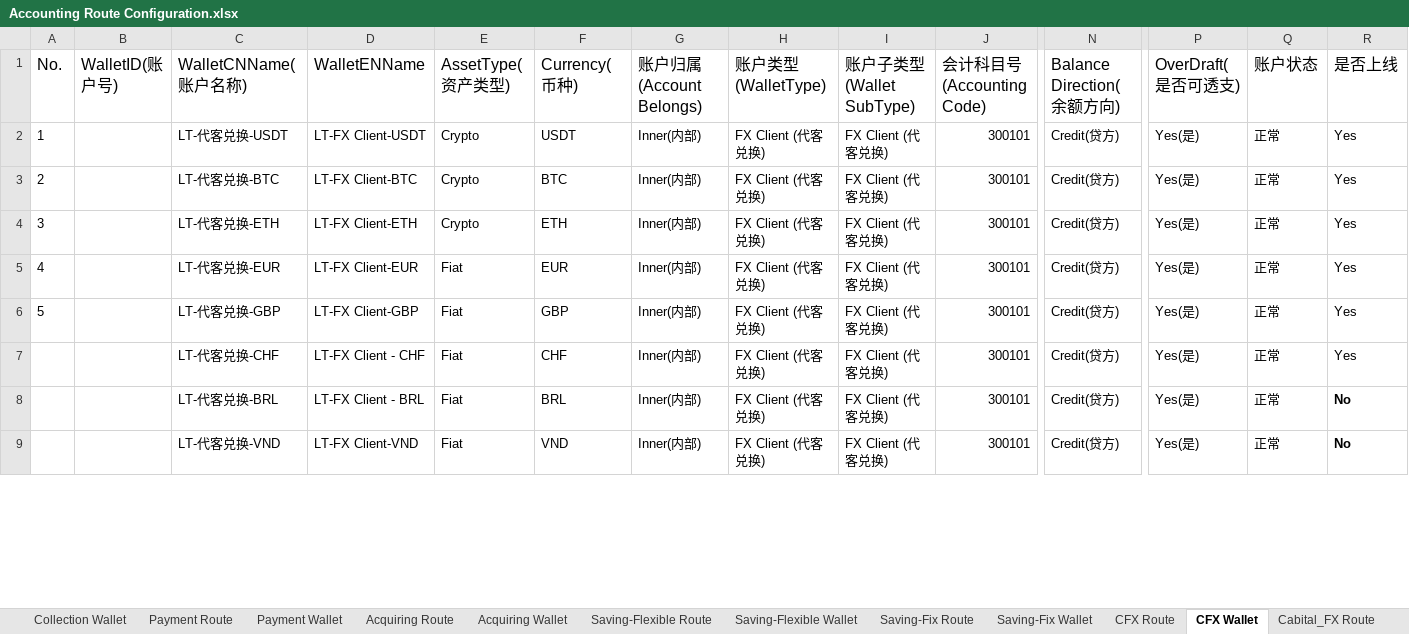
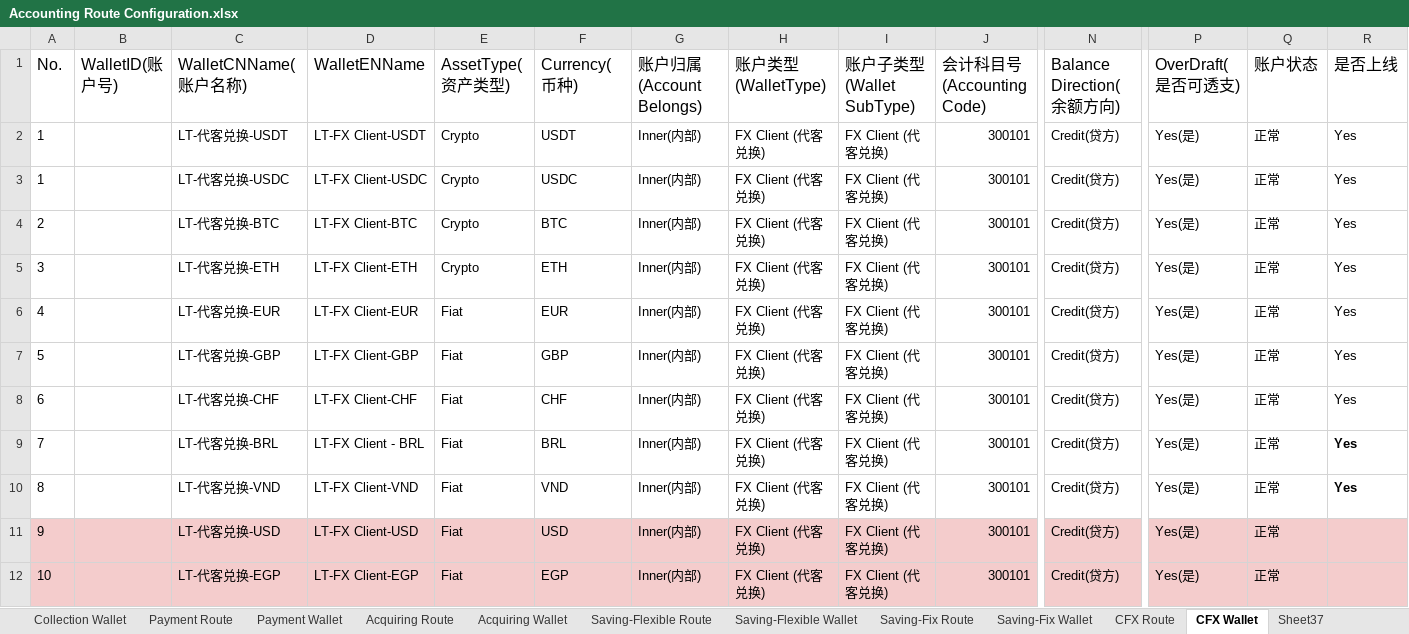
Before and after one commit to tisaTest1994/Gittest2, an Excel workbook: Resource/Accounting Route Configuration.xlsx, sheet CFX Wallet, drawn as a sheet; only a part is shown, gaps mark what is left out; values as stored, in another font and other column widths than the file's, no borders; charts and pictures not drawn; addresses are those after the commit; rows hold the shown columns only; the diff covers the shown part only; the diff names each change by its address in the sheet, - before the commit and + after, or states it on an @@ line.

```diff
--- a/Resource/Accounting Route Configuration.xlsx (sheet CFX Wallet)
+++ b/Resource/Accounting Route Configuration.xlsx (sheet CFX Wallet)
+sheet tab: Sheet37
+row 3: 1 |  | LT-代客兑换-USDC | LT-FX Client-USDC | Crypto | USDC | Inner(内部) | FX Client (代客兑换) | FX Client (代客兑换) | 300101 | Credit(贷方) | Yes(是) | 正常 | Yes
-A8 (No.): (empty)
+A8 (No.): 6
-D8 (WalletENName): LT-FX Client - CHF
+D8 (WalletENName): LT-FX Client-CHF
-A9 (No.): (empty)
+A9 (No.): 7
-R9:R10 (是否上线): No
+R9:R10 (是否上线): Yes
-A10 (No.): (empty)
+A10 (No.): 8
+row 11: 9 |  | LT-代客兑换-USD | LT-FX Client-USD | Fiat | USD | Inner(内部) | FX Client (代客兑换) | FX Client (代客兑换) | 300101 | Credit(贷方) | Yes(是) | 正常
+row 12: 10 |  | LT-代客兑换-EGP | LT-FX Client-EGP | Fiat | EGP | Inner(内部) | FX Client (代客兑换) | FX Client (代客兑换) | 300101 | Credit(贷方) | Yes(是) | 正常
```
Also changed, not shown: 94 added rows, 1 removed row and 59 edited cells elsewhere in this sheet, sheet CFX Route, sheet Acquiring Route, sheet Acquiring Wallet, sheet Saving-Flexible Route, sheet Cabital-Connect Routes, sheet Cash Wallet, 6 more sheets, hidden cells, charts or pictures, 2 other files.
